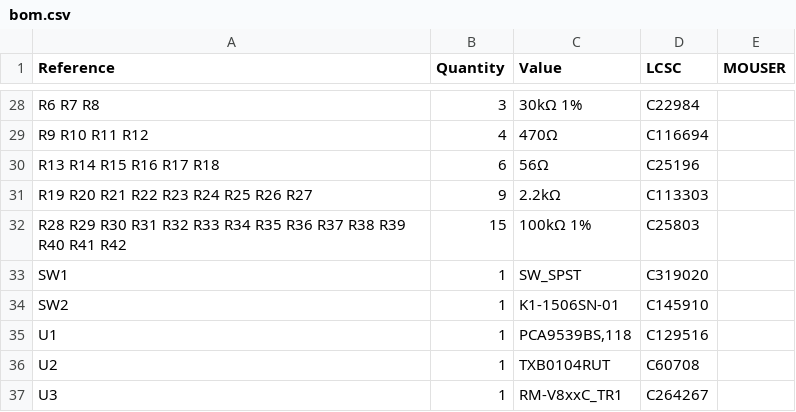
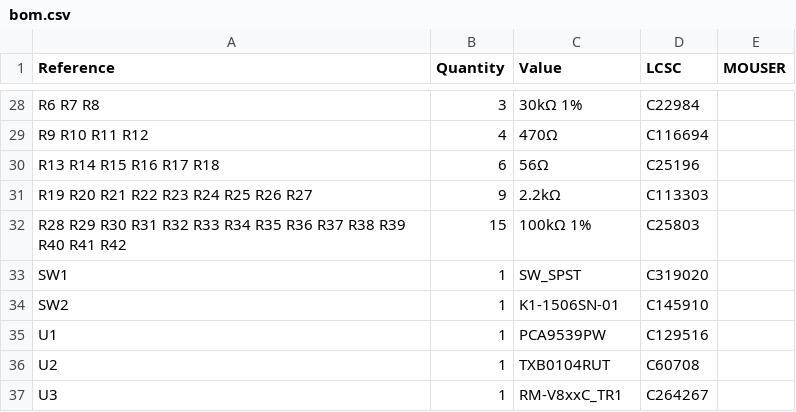
Before and after one commit to entropia/Teebeutel-Hardware, a CSV file: docs/modules/pcb/attachments/bom.csv, drawn as a sheet; only a part is shown, gaps mark what is left out.

```diff
--- a/docs/modules/pcb/attachments/bom.csv
+++ b/docs/modules/pcb/attachments/bom.csv
@@ -34,3 +34,3 @@ SW1 ,1,SW_SPST,C319020,
 SW2 ,1,K1-1506SN-01,C145910,
-U1 ,1,"PCA9539BS,118",C129516,
+U1 ,1,PCA9539PW,C129516,
 U2 ,1,TXB0104RUT,C60708,
```
Also changed, not shown: 2 other files.
